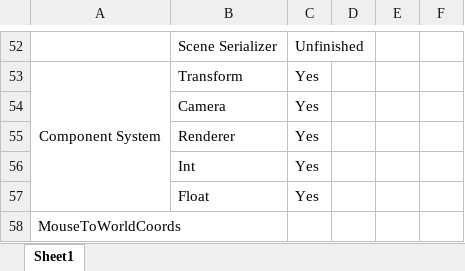
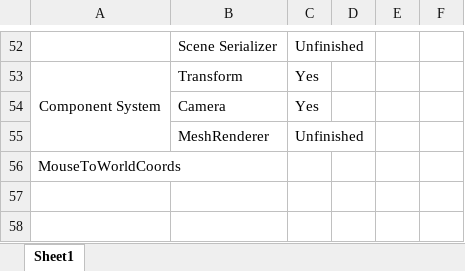
Before and after one commit to Gabriel-Gutic/Tomato, an Excel workbook: Plan.xlsx, sheet Sheet1, drawn as a sheet; only a part is shown, gaps mark what is left out; values as stored, in another font and other column widths than the file's, no borders; removed rows and columns are numbered as before the commit, all else as after; the diff names each change by its address in the sheet, - before the commit and + after, or states it on an @@ line.

```diff
--- a/Plan.xlsx (sheet Sheet1)
+++ b/Plan.xlsx (sheet Sheet1)
-row 55:  | Renderer | Yes
-row 56:  | Int | Yes
-row 57:  | Float | Yes
+row 55:  | MeshRenderer | Unfinished
```
Also changed, not shown: 14 other files.
